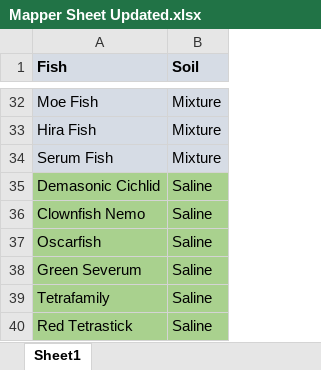
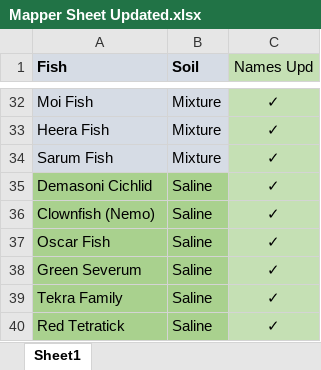
Before and after one commit to Aunyx101/FYP_AabiZaraat.ai, an Excel workbook: Excel/Mapper Sheet Updated.xlsx, sheet Sheet1, drawn as a sheet; only a part is shown, gaps mark what is left out; values as stored, in another font and other column widths than the file's, no borders; the diff covers the shown part only; the diff names each change by its address in the sheet, - before the commit and + after, or states it on an @@ line.

```diff
--- a/Excel/Mapper Sheet Updated.xlsx (sheet Sheet1)
+++ b/Excel/Mapper Sheet Updated.xlsx (sheet Sheet1)
+column C (Names Upd), rows 32-40: all ✓
-A32 (Fish): Moe Fish
+A32 (Fish): Moi Fish
-A33 (Fish): Hira Fish
+A33 (Fish): Heera Fish
-A34 (Fish): Serum Fish
+A34 (Fish): Sarum Fish
-A35 (Fish): Demasonic Cichlid
+A35 (Fish): Demasoni Cichlid
-A36 (Fish): Clownfish Nemo
+A36 (Fish): Clownfish (Nemo)
-A37 (Fish): Oscarfish
+A37 (Fish): Oscar Fish
-A39 (Fish): Tetrafamily
+A39 (Fish): Tekra Family
-A40 (Fish): Red Tetrastick
+A40 (Fish): Red Tetratick
```
Also changed, not shown: 6 added rows, 6 removed rows, 3 moved rows and 11 edited cells elsewhere in this sheet, 3 other files.
